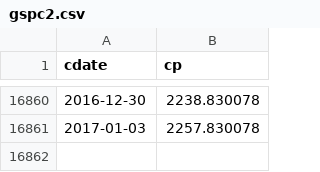
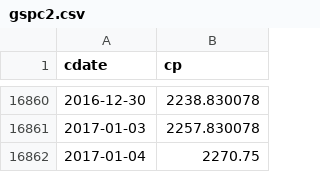
Before and after one commit to danbikle/reg4us_old, a CSV file: public/csv/gspc2.csv, drawn as a sheet; only a part is shown, gaps mark what is left out; the diff names each change by its address in the sheet, - before the commit and + after, or states it on an @@ line.

```diff
--- a/public/csv/gspc2.csv
+++ b/public/csv/gspc2.csv
+row 16862: 2017-01-04 | 2270.75
```
Also changed, not shown: public/csv/whatif.csv, 4 other files.
